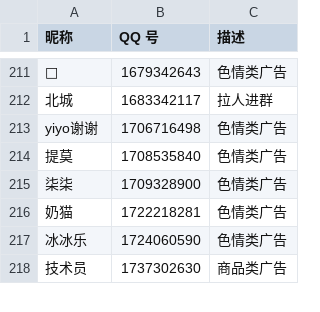
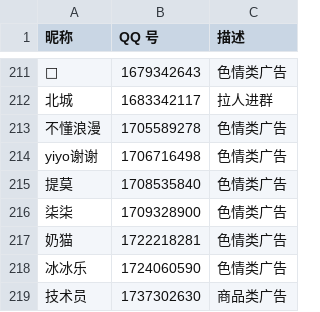
Before and after one commit to blacklisting/qq, a CSV file: 广告.csv, drawn as a sheet; only a part is shown, gaps mark what is left out; the diff names each change by its address in the sheet, - before the commit and + after, or states it on an @@ line.

Commit message:
Update with a comment just seen.

```diff
--- a/广告.csv
+++ b/广告.csv
+row 213: 不懂浪漫 | 1705589278 | 色情类广告
```
